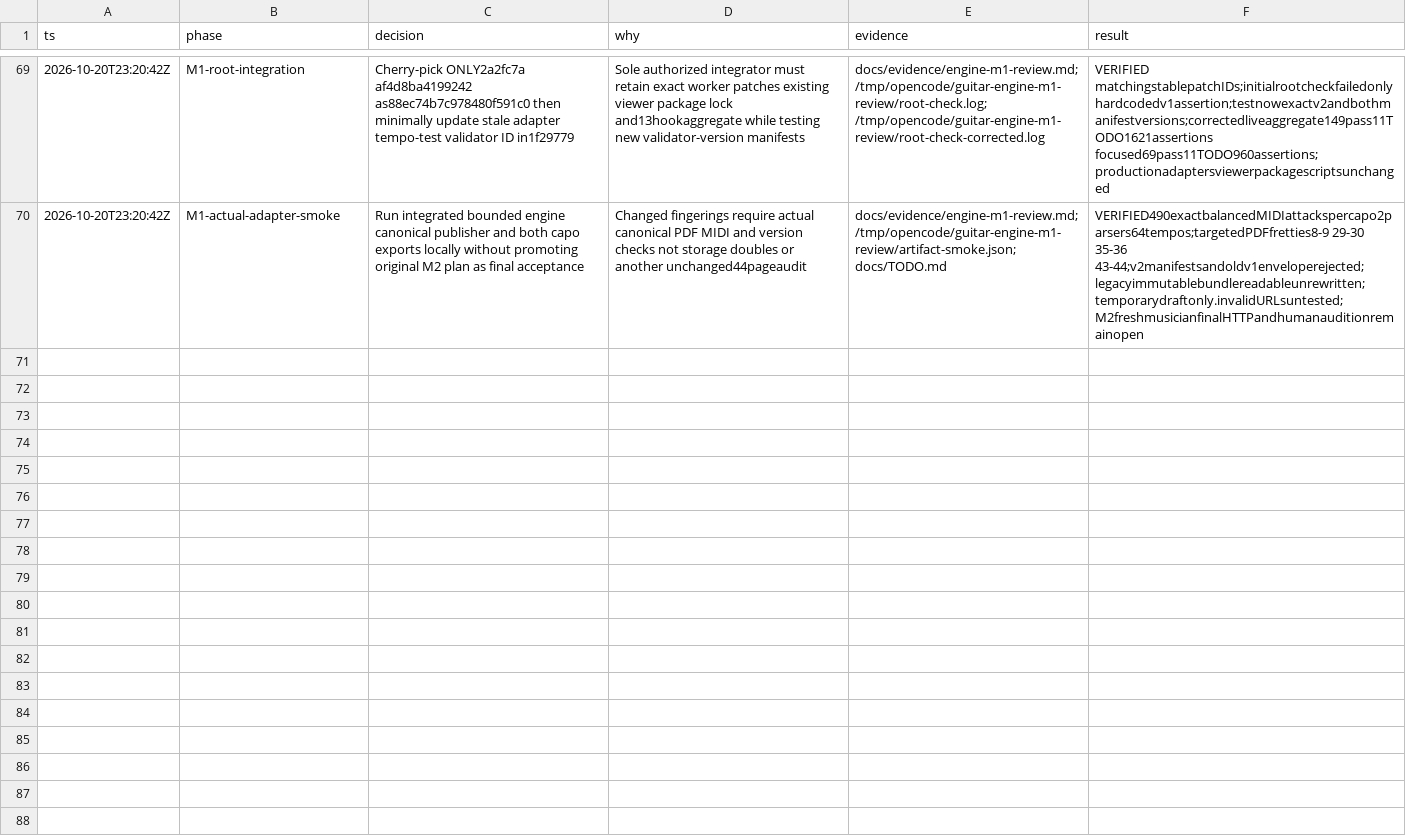
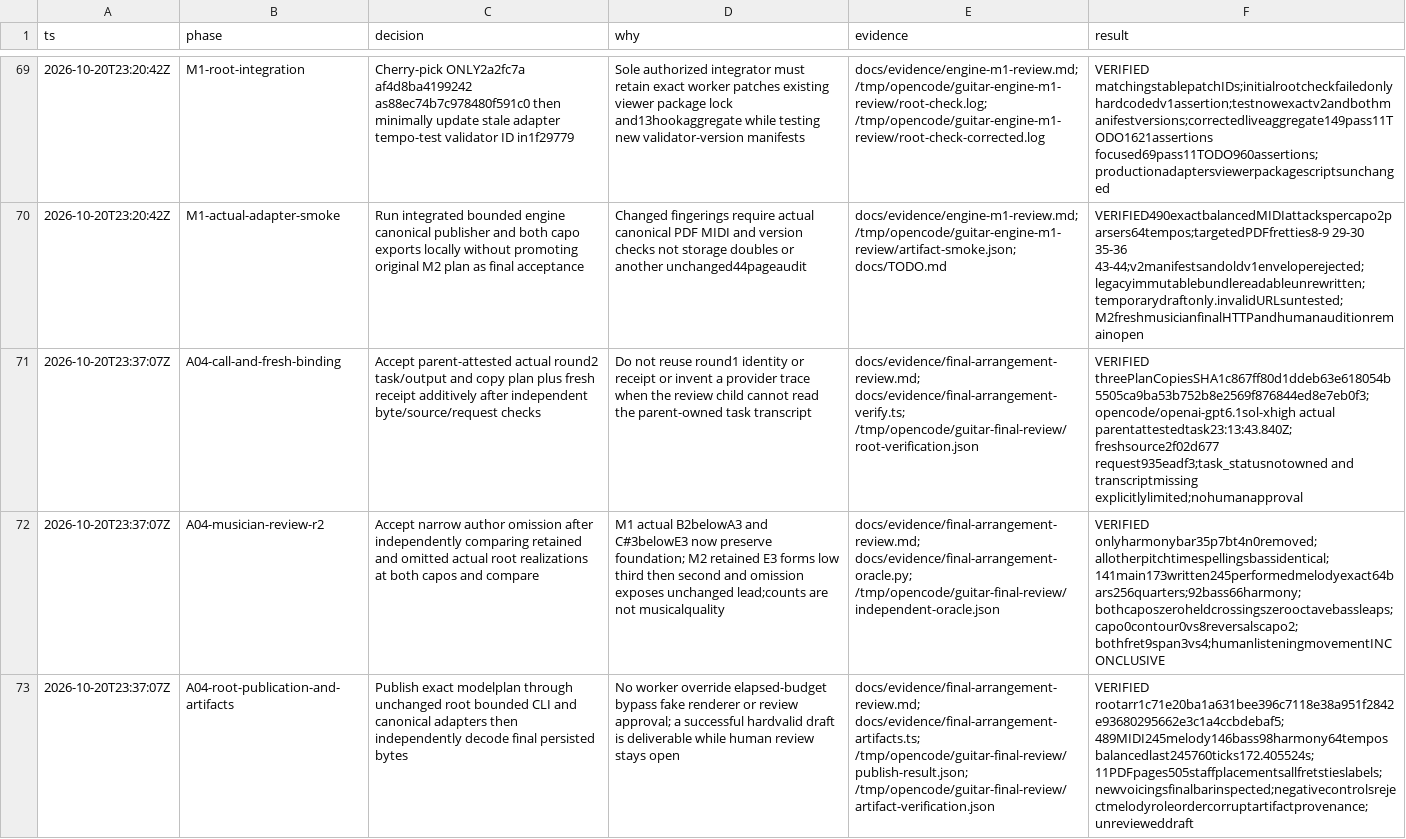
Before and after one commit to dylancetin/sixfold-guitar-composition, a TSV file: docs/decisions.tsv, drawn as a sheet; only a part is shown, gaps mark what is left out; the diff covers the shown part only; the diff names each change by its address in the sheet, - before the commit and + after, or states it on an @@ line.

Commit message:
docs: verify and deliver round-two arrangement draft

```diff
--- a/docs/decisions.tsv
+++ b/docs/decisions.tsv
+row 71: 2026-10-20T23:37:07Z | A04-call-and-fresh-binding | Accept parent-attested actual round2 task/output and copy plan plus fresh receipt additively after independent byte/source/request checks | Do not reuse round1 identity or receipt or invent a provider trace when the review child cannot read the parent-owned task transcript | docs/evidence/final-arrangement-review.md; docs/evidence/final-arrangement-verify.ts; /tmp/opencode/guitar-final-review/root-verification.json | VERIFIED threePlanCopiesSHA1c867ff80d1ddeb63e618054b5505ca9ba53b752b8e2569f876844ed8e7eb0f3;opencode/openai-gpt6.1sol-xhigh actual parentattestedtask23:13:43.840Z;freshsource2f02d677 request935eadf3;task_statusnotowned and transcriptmissing explicitlylimited;nohumanapproval
+row 72: 2026-10-20T23:37:07Z | A04-musician-review-r2 | Accept narrow author omission after independently comparing retained and omitted actual root realizations at both capos and compare | M1 actual B2belowA3 and C#3belowE3 now preserve foundation; M2 retained E3 forms low third then second and omission exposes unchanged lead;counts are not musicalquality | docs/evidence/final-arrangement-review.md; docs/evidence/final-arrangement-oracle.py; /tmp/opencode/guitar-final-review/independent-oracle.json | VERIFIED onlyharmonybar35p7bt4n0removed;allotherpitchtimespellingsbassidentical;141main173written245performedmelodyexact64bars256quarters;92bass66harmony;bothcaposzeroheldcrossingszerooctavebassleaps;capo0contour0vs8reversalscapo2;bothfret9span3vs4;humanlisteningmovementINCONCLUSIVE
+row 73: 2026-10-20T23:37:07Z | A04-root-publication-and-artifacts | Publish exact modelplan through unchanged root bounded CLI and canonical adapters then independently decode final persisted bytes | No worker override elapsed-budget bypass fake renderer or review approval; a successful hardvalid draft is deliverable while human review stays open | docs/evidence/final-arrangement-review.md; docs/evidence/final-arrangement-artifacts.ts; /tmp/opencode/guitar-final-review/publish-result.json; /tmp/opencode/guitar-final-review/artifact-verification.json | VERIFIED rootarr1c71e20ba1a631bee396c7118e38a951f2842e93680295662e3c1a4ccbdebaf5;489MIDI245melody146bass98harmony64tempos balancedlast245760ticks172.405524s;11PDFpages505staffplacementsallfretstieslabels;newvoicingsfinalbarinspected;negativecontrolsrejectmelodyroleordercorruptartifactprovenance;unrevieweddraft
```
Also changed, not shown: 2 added rows elsewhere in this file, 6 other files.
